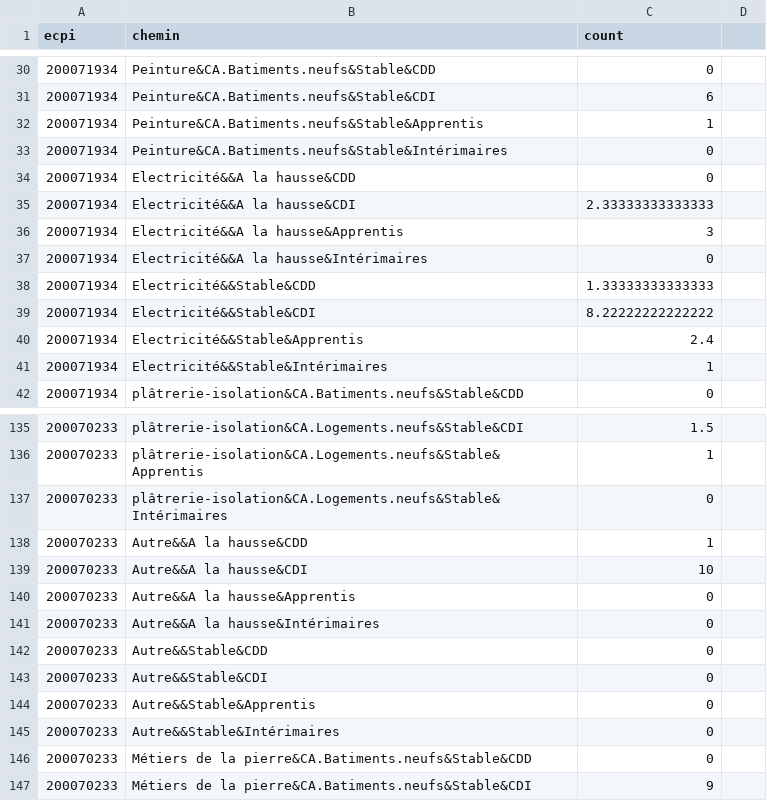
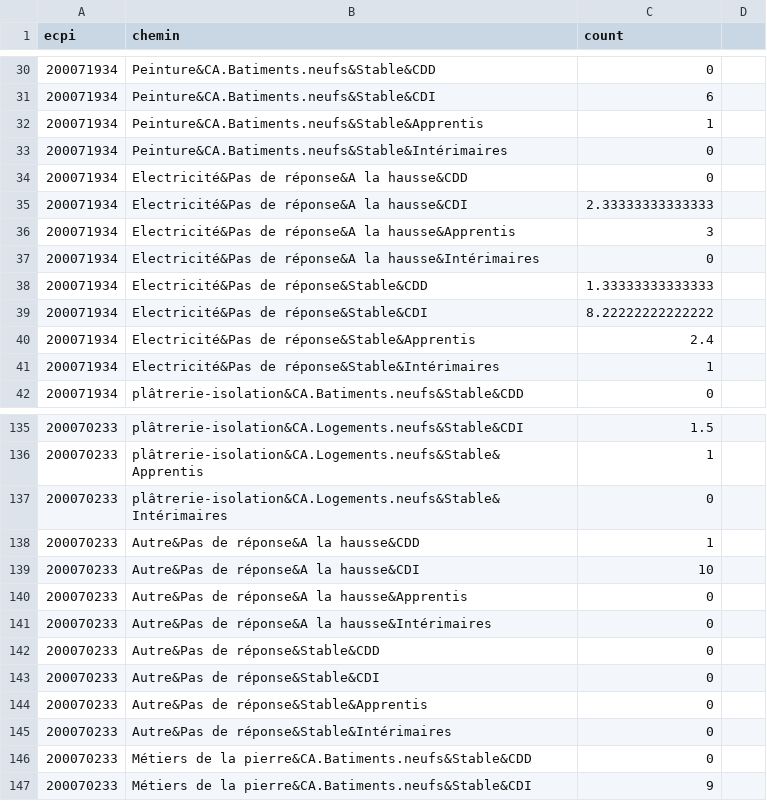
Before and after one commit to mperreir/HyblabDDJ2018, a CSV file: capeb/api/data/stats/sunburst.csv, drawn as a sheet; only a part is shown, gaps mark what is left out; the diff covers the shown part only.

```diff
--- a/capeb/api/data/stats/sunburst.csv
+++ b/capeb/api/data/stats/sunburst.csv
@@ -33,10 +33,10 @@ ecpi,chemin,count
 200071934,Peinture&CA.Batiments.neufs&Stable&Intérimaires,0
-200071934,Electricité&&A la hausse&CDD,0
-200071934,Electricité&&A la hausse&CDI,2.33333333333333
-200071934,Electricité&&A la hausse&Apprentis,3
-200071934,Electricité&&A la hausse&Intérimaires,0
-200071934,Electricité&&Stable&CDD,1.33333333333333
-200071934,Electricité&&Stable&CDI,8.22222222222222
-200071934,Electricité&&Stable&Apprentis,2.4
-200071934,Electricité&&Stable&Intérimaires,1
+200071934,Electricité&Pas de réponse&A la hausse&CDD,0
+200071934,Electricité&Pas de réponse&A la hausse&CDI,2.33333333333333
+200071934,Electricité&Pas de réponse&A la hausse&Apprentis,3
+200071934,Electricité&Pas de réponse&A la hausse&Intérimaires,0
+200071934,Electricité&Pas de réponse&Stable&CDD,1.33333333333333
+200071934,Electricité&Pas de réponse&Stable&CDI,8.22222222222222
+200071934,Electricité&Pas de réponse&Stable&Apprentis,2.4
+200071934,Electricité&Pas de réponse&Stable&Intérimaires,1
 200071934,plâtrerie-isolation&CA.Batiments.neufs&Stable&CDD,0
@@ -137,10 +137,10 @@ ecpi,chemin,count
 200070233,plâtrerie-isolation&CA.Logements.neufs&Stable&Intérimaires,0
-200070233,Autre&&A la hausse&CDD,1
-200070233,Autre&&A la hausse&CDI,10
-200070233,Autre&&A la hausse&Apprentis,0
-200070233,Autre&&A la hausse&Intérimaires,0
-200070233,Autre&&Stable&CDD,0
-200070233,Autre&&Stable&CDI,0
-200070233,Autre&&Stable&Apprentis,0
-200070233,Autre&&Stable&Intérimaires,0
+200070233,Autre&Pas de réponse&A la hausse&CDD,1
+200070233,Autre&Pas de réponse&A la hausse&CDI,10
+200070233,Autre&Pas de réponse&A la hausse&Apprentis,0
+200070233,Autre&Pas de réponse&A la hausse&Intérimaires,0
+200070233,Autre&Pas de réponse&Stable&CDD,0
+200070233,Autre&Pas de réponse&Stable&CDI,0
+200070233,Autre&Pas de réponse&Stable&Apprentis,0
+200070233,Autre&Pas de réponse&Stable&Intérimaires,0
 200070233,Métiers de la pierre&CA.Batiments.neufs&Stable&CDD,0
```
Also changed, not shown: 96 edited cells elsewhere in this file, capeb/api/data/stats/ConjonctureEPCI.csv, capeb/api/data/stats/Distance.csv, 2 other files.
